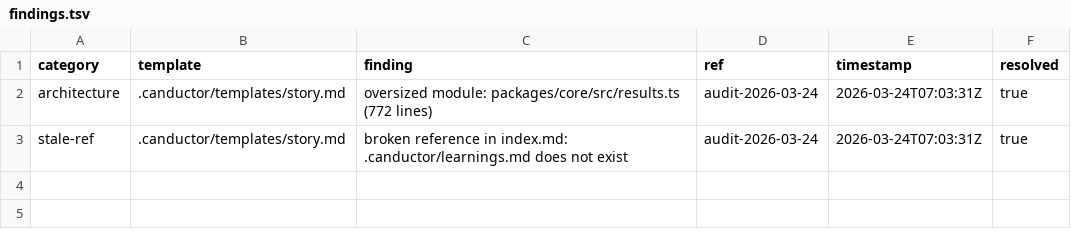
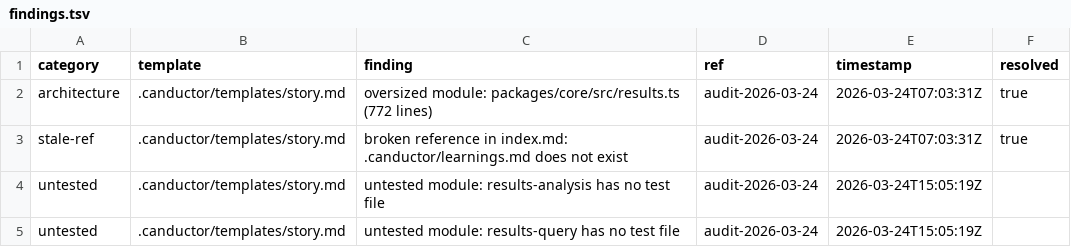
Before and after one commit to johnnyohwishingtree/canductor, a TSV file: .canductor/findings.tsv, drawn as a sheet; the diff names each change by its address in the sheet, - before the commit and + after, or states it on an @@ line.

```diff
--- a/.canductor/findings.tsv
+++ b/.canductor/findings.tsv
+row 4: untested | .canductor/templates/story.md | untested module: results-analysis has no test file | audit-2026-03-24 | 2026-03-24T15:05:19Z
+row 5: untested | .canductor/templates/story.md | untested module: results-query has no test file | audit-2026-03-24 | 2026-03-24T15:05:19Z
```
